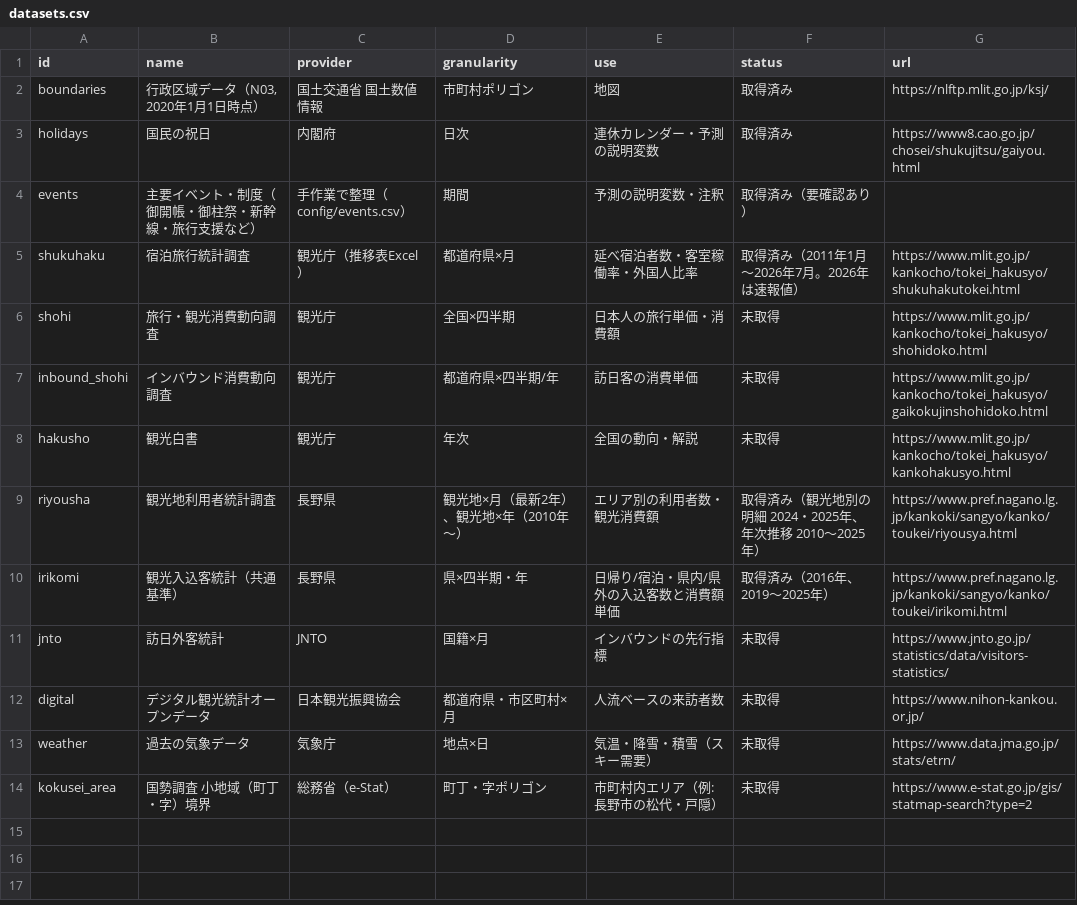
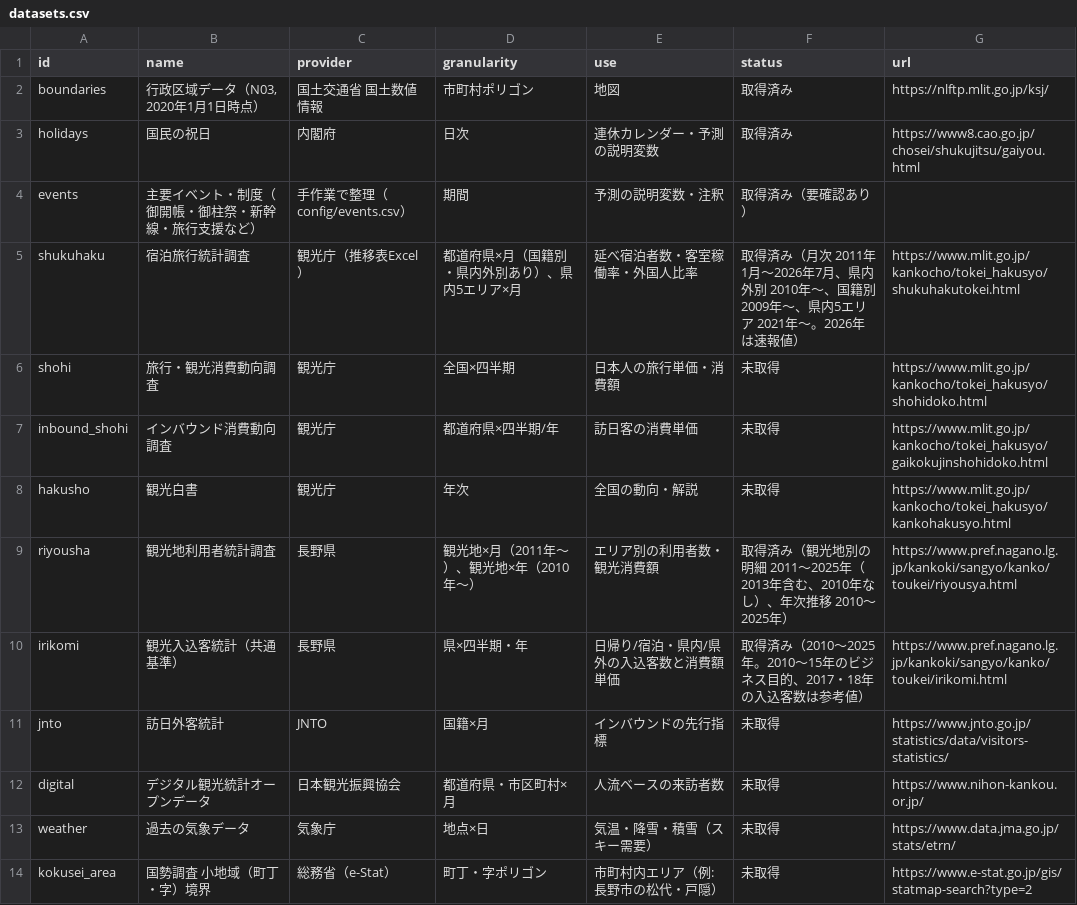
Before and after one commit to kankokei-alt/nagano-dashboard, a CSV file: config/datasets.csv, drawn as a sheet.

```diff
--- a/config/datasets.csv
+++ b/config/datasets.csv
@@ -4,3 +4,3 @@ holidays,国民の祝日,内閣府,日次,連休カレンダー・予測の説
 events,主要イベント・制度（御開帳・御柱祭・新幹線・旅行支援など）,手作業で整理（config/events.csv）,期間,予測の説明変数・注釈,取得済み（要確認あり）,
-shukuhaku,宿泊旅行統計調査,観光庁（推移表Excel）,都道府県×月,延べ宿泊者数・客室稼働率・外国人比率,取得済み（2011年1月〜2026年7月。2026年は速報値）,https://www.mlit.go.jp/kankocho/tokei_hakusyo/shukuhakutokei.html
+shukuhaku,宿泊旅行統計調査,観光庁（推移表Excel）,都道府県×月（国籍別・県内外別あり）、県内5エリア×月,延べ宿泊者数・客室稼働率・外国人比率,取得済み（月次 2011年1月〜2026年7月、県内外別 2010年〜、国籍別 2009年〜、県内5エリア 2021年〜。2026年は速報値）,https://www.mlit.go.jp/kankocho/tokei_hakusyo/shukuhakutokei.html
 shohi,旅行・観光消費動向調査,観光庁,全国×四半期,日本人の旅行単価・消費額,未取得,https://www.mlit.go.jp/kankocho/tokei_hakusyo/shohidoko.html
@@ -8,4 +8,4 @@ inbound_shohi,インバウンド消費動向調査,観光庁,都道府県×四
 hakusho,観光白書,観光庁,年次,全国の動向・解説,未取得,https://www.mlit.go.jp/kankocho/tokei_hakusyo/kankohakusyo.html
-riyousha,観光地利用者統計調査,長野県,観光地×月（最新2年）、観光地×年（2010年〜）,エリア別の利用者数・観光消費額,取得済み（観光地別の明細 2024・2025年、年次推移 2010〜2025年）,https://www.pref.nagano.lg.jp/kankoki/sangyo/kanko/toukei/riyousya.html
-irikomi,観光入込客統計（共通基準）,長野県,県×四半期・年,日帰り/宿泊・県内/県外の入込客数と消費額単価,取得済み（2016年、2019〜2025年）,https://www.pref.nagano.lg.jp/kankoki/sangyo/kanko/toukei/irikomi.html
+riyousha,観光地利用者統計調査,長野県,観光地×月（2011年〜）、観光地×年（2010年〜）,エリア別の利用者数・観光消費額,取得済み（観光地別の明細 2011〜2025年（2013年含む、2010年なし）、年次推移 2010〜2025年）,https://www.pref.nagano.lg.jp/kankoki/sangyo/kanko/toukei/riyousya.html
+irikomi,観光入込客統計（共通基準）,長野県,県×四半期・年,日帰り/宿泊・県内/県外の入込客数と消費額単価,取得済み（2010〜2025年。2010〜15年のビジネス目的、2017・18年の入込客数は参考値）,https://www.pref.nagano.lg.jp/kankoki/sangyo/kanko/toukei/irikomi.html
 jnto,訪日外客統計,JNTO,国籍×月,インバウンドの先行指標,未取得,https://www.jnto.go.jp/statistics/data/visitors-statistics/
```
Also changed, not shown: 14 other files.
